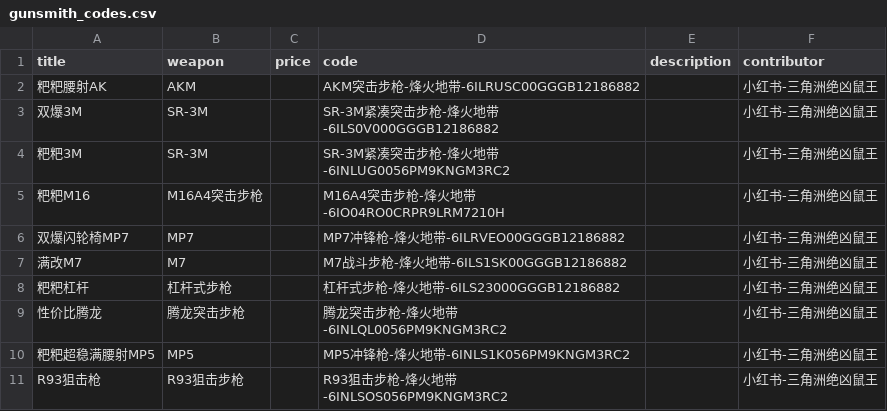
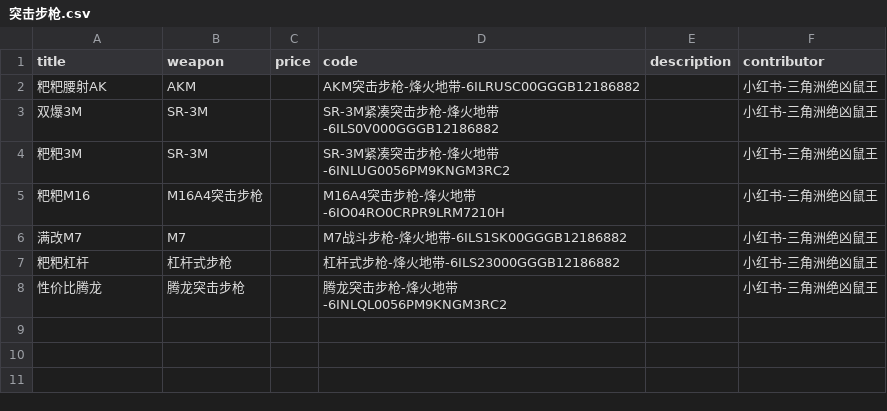
Before and after one commit to HuaHenry/Awesome_Delta_Force, a CSV file: data/突击步枪.csv (was data/gunsmith_codes.csv), drawn as a sheet; the diff names each change by its address in the sheet, - before the commit and + after, or states it on an @@ line.

```diff
--- a/data/gunsmith_codes.csv
+++ b/data/突击步枪.csv
-row 6: 双爆闪轮椅MP7 | MP7 |  | MP7冲锋枪-烽火地带-6ILRVEO00GGGB12186882 |  | 小红书-三角洲绝凶鼠王
-row 10: 粑粑超稳满腰射MP5 | MP5 |  | MP5冲锋枪-烽火地带-6INLS1K056PM9KNGM3RC2 |  | 小红书-三角洲绝凶鼠王
-row 11: R93狙击枪 | R93狙击步枪 |  | R93狙击步枪-烽火地带-6INLSOS056PM9KNGM3RC2 |  | 小红书-三角洲绝凶鼠王
```
Also changed, not shown: 6 other files.
